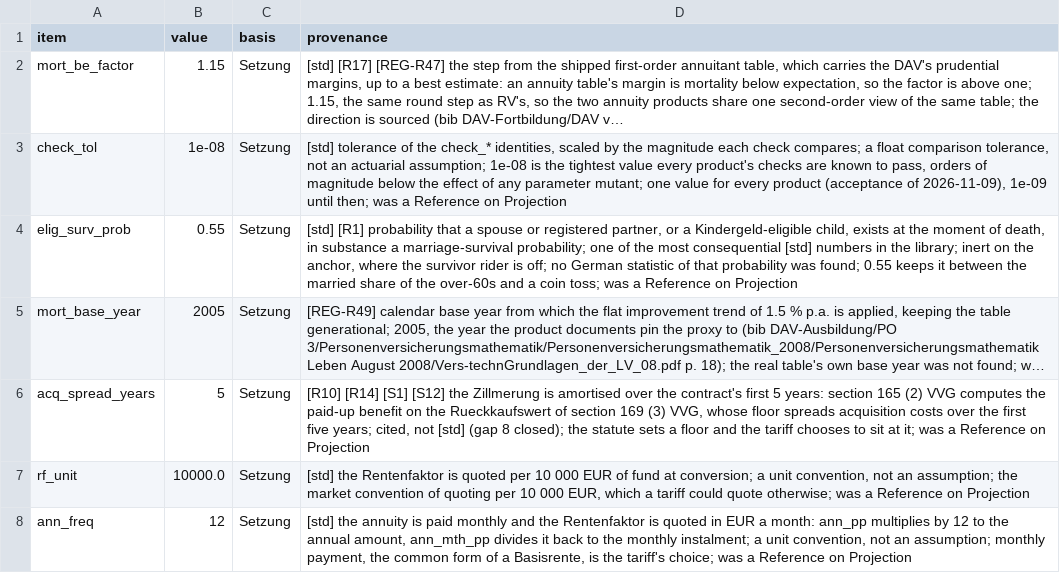
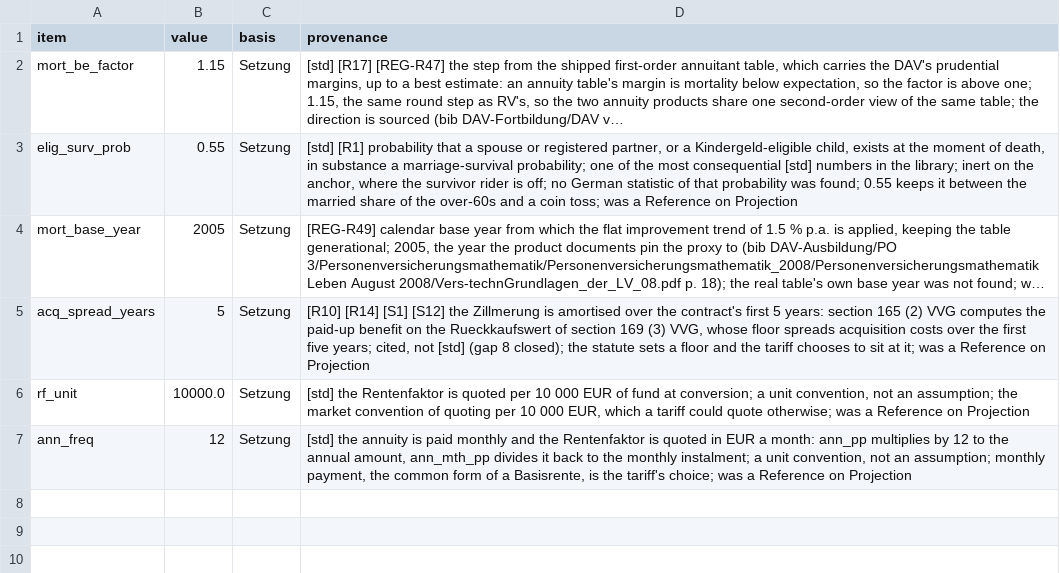
Before and after one commit to Degelmann-Solutions/delib-testbed, a CSV file: products/basisrente/param_tariff_type.csv, drawn as a sheet; long unchanged cells end in …; the diff names each change by its address in the sheet, - before the commit and + after, or states it on an @@ line.

```diff
--- a/products/basisrente/param_tariff_type.csv
+++ b/products/basisrente/param_tariff_type.csv
-row 3: check_tol | 1e-08 | Setzung | [std] tolerance of the check_* identities, scaled by the magnitude each check compares; a float comparison tolerance, not an actuarial assumption; 1e-08 is the tightest value every product's checks are known to pass, orders of magnitude below the effect of any parameter mutant; one value for every product (acceptance of 2026-11-09), 1e-09 until then; was a Reference on Projection
```
Also changed, not shown: core/Core/Data/param_core.csv, products/berufsunfaehigkeit/param_tariff_type.csv, 36 other files.
